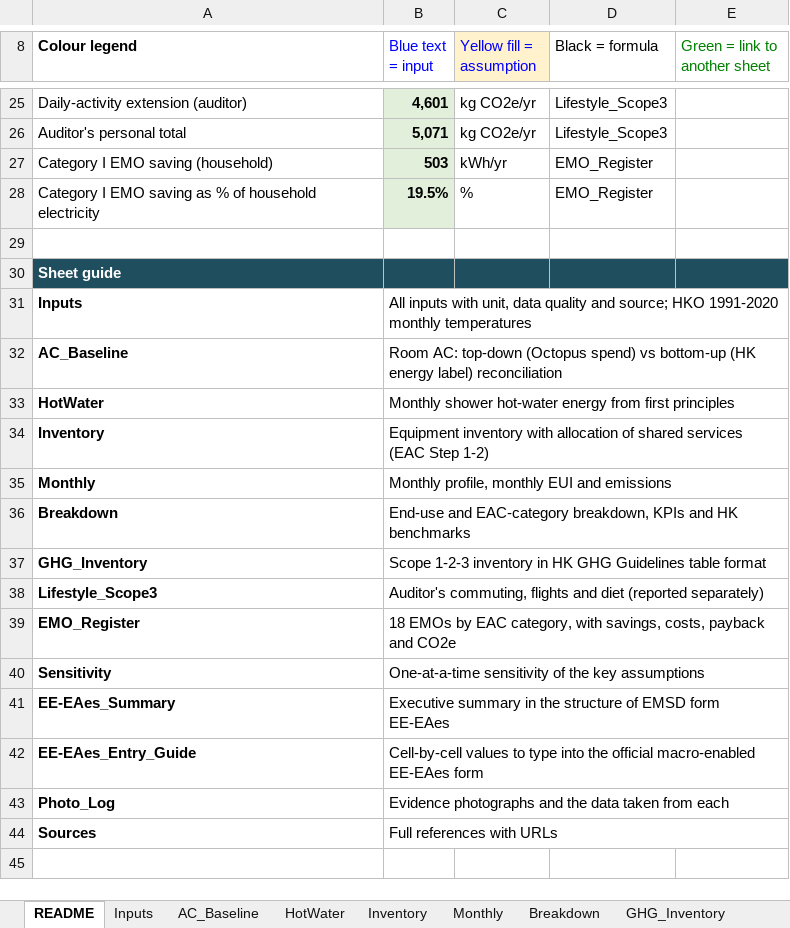
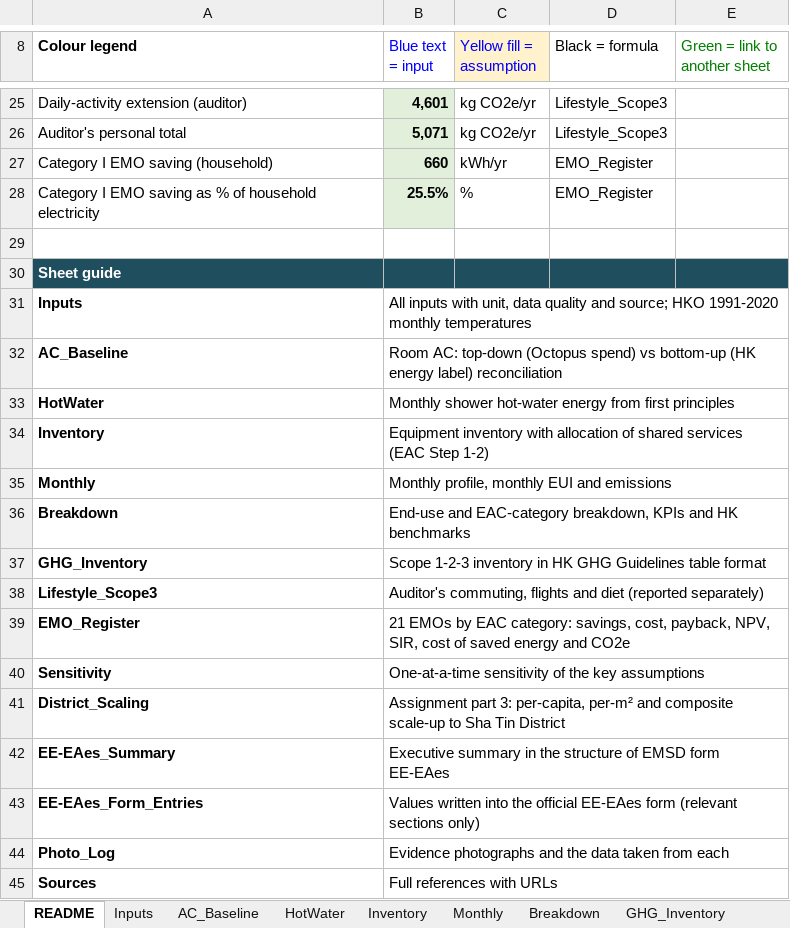
Before and after one commit to jayashsahu2002-dev/Daily-Carbon-Audit-, an Excel workbook: deliverables/Home_Energy_Carbon_Audit_Workbook.xlsx, sheet README, drawn as a sheet; only a part is shown, gaps mark what is left out; values as stored, in another font and other column widths than the file's, no borders; removed rows and columns are numbered as before the commit, all else as after; the diff names each change by its address in the sheet, - before the commit and + after, or states it on an @@ line.

```diff
--- a/deliverables/Home_Energy_Carbon_Audit_Workbook.xlsx (sheet README)
+++ b/deliverables/Home_Energy_Carbon_Audit_Workbook.xlsx (sheet README)
-B27 (Blue text = input): 503
+B27 (Blue text = input): 660
-B28 (Blue text = input): 19.5%
+B28 (Blue text = input): 25.5%
-B39 (Blue text = input): 18 EMOs by EAC category, with savings, costs, payback and CO2e
+B39 (Blue text = input): 21 EMOs by EAC category: savings, cost, payback, NPV, SIR, cost of saved energy and CO2e
+row 41: District_Scaling | Assignment part 3: per-capita, per-m² and composite scale-up to Sha Tin District
-row 42: EE-EAes_Entry_Guide | Cell-by-cell values to type into the official macro-enabled EE-EAes form
+row 43: EE-EAes_Form_Entries | Values written into the official EE-EAes form (relevant sections only)
```
Also changed, not shown: sheet EMO_Register, sheet Inputs, sheet EE-EAes_Summary, sheet Sources, sheet Monthly, other sheet tabs, formulas that keep their value, charts or pictures, 21 other files.
